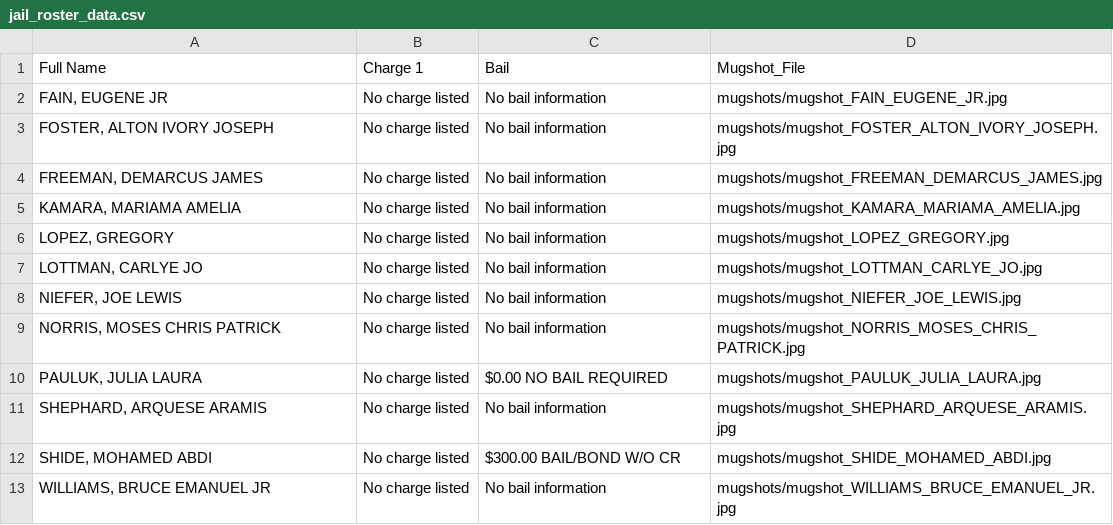
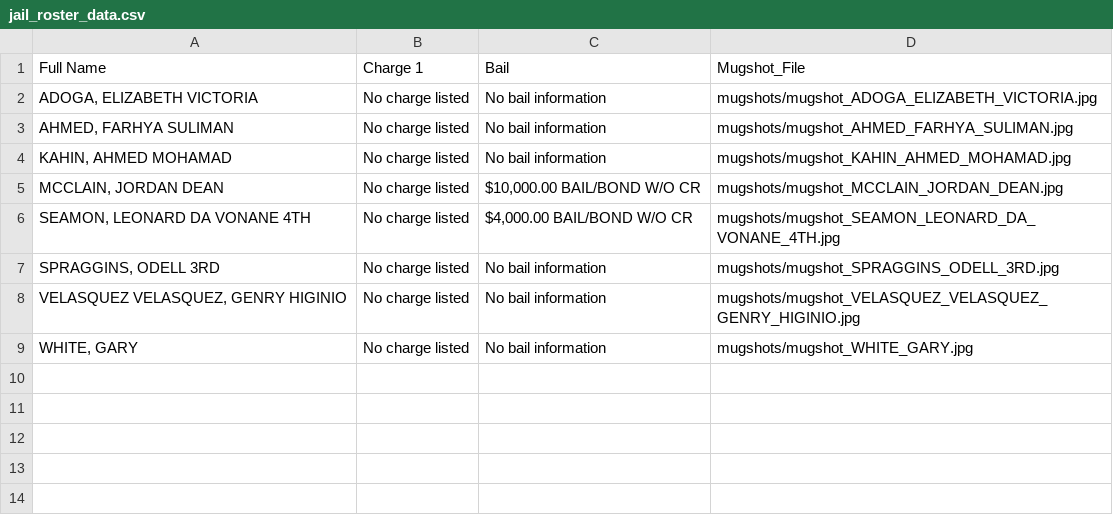
Before and after one commit to ryanjhermes/minneapolismugshots, a CSV file: jail_roster_data.csv, drawn as a sheet.

```diff
--- a/jail_roster_data.csv
+++ b/jail_roster_data.csv
@@ -1,13 +1,9 @@
 Full Name,Charge 1,Bail,Mugshot_File
-"FAIN, EUGENE JR",No charge listed,No bail information,mugshots/mugshot_FAIN_EUGENE_JR.jpg
-"FOSTER, ALTON IVORY JOSEPH",No charge listed,No bail information,mugshots/mugshot_FOSTER_ALTON_IVORY_JOSEPH.jpg
-"FREEMAN, DEMARCUS JAMES",No charge listed,No bail information,mugshots/mugshot_FREEMAN_DEMARCUS_JAMES.jpg
-"KAMARA, MARIAMA AMELIA",No charge listed,No bail information,mugshots/mugshot_KAMARA_MARIAMA_AMELIA.jpg
-"LOPEZ, GREGORY",No charge listed,No bail information,mugshots/mugshot_LOPEZ_GREGORY.jpg
-"LOTTMAN, CARLYE JO",No charge listed,No bail information,mugshots/mugshot_LOTTMAN_CARLYE_JO.jpg
-"NIEFER, JOE LEWIS",No charge listed,No bail information,mugshots/mugshot_NIEFER_JOE_LEWIS.jpg
-"NORRIS, MOSES CHRIS PATRICK",No charge listed,No bail information,mugshots/mugshot_NORRIS_MOSES_CHRIS_PATRICK.jpg
-"PAULUK, JULIA LAURA",No charge listed,$0.00 NO BAIL REQUIRED,mugshots/mugshot_PAULUK_JULIA_LAURA.jpg
-"SHEPHARD, ARQUESE ARAMIS",No charge listed,No bail information,mugshots/mugshot_SHEPHARD_ARQUESE_ARAMIS.jpg
-"SHIDE, MOHAMED ABDI",No charge listed,$300.00 BAIL/BOND W/O CR,mugshots/mugshot_SHIDE_MOHAMED_ABDI.jpg
-"WILLIAMS, BRUCE EMANUEL JR",No charge listed,No bail information,mugshots/mugshot_WILLIAMS_BRUCE_EMANUEL_JR.jpg
+"ADOGA, ELIZABETH VICTORIA",No charge listed,No bail information,mugshots/mugshot_ADOGA_ELIZABETH_VICTORIA.jpg
+"AHMED, FARHYA SULIMAN",No charge listed,No bail information,mugshots/mugshot_AHMED_FARHYA_SULIMAN.jpg
+"KAHIN, AHMED MOHAMAD",No charge listed,No bail information,mugshots/mugshot_KAHIN_AHMED_MOHAMAD.jpg
+"MCCLAIN, JORDAN DEAN",No charge listed,"$10,000.00 BAIL/BOND W/O CR",mugshots/mugshot_MCCLAIN_JORDAN_DEAN.jpg
+"SEAMON, LEONARD DA VONANE 4TH",No charge listed,"$4,000.00 BAIL/BOND W/O CR",mugshots/mugshot_SEAMON_LEONARD_DA_VONANE_4TH.jpg
+"SPRAGGINS, ODELL 3RD",No charge listed,No bail information,mugshots/mugshot_SPRAGGINS_ODELL_3RD.jpg
+"VELASQUEZ VELASQUEZ, GENRY HIGINIO",No charge listed,No bail information,mugshots/mugshot_VELASQUEZ_VELASQUEZ_GENRY_HIGINIO.jpg
+"WHITE, GARY",No charge listed,No bail information,mugshots/mugshot_WHITE_GARY.jpg
```
Also changed, not shown: 9 other files.
